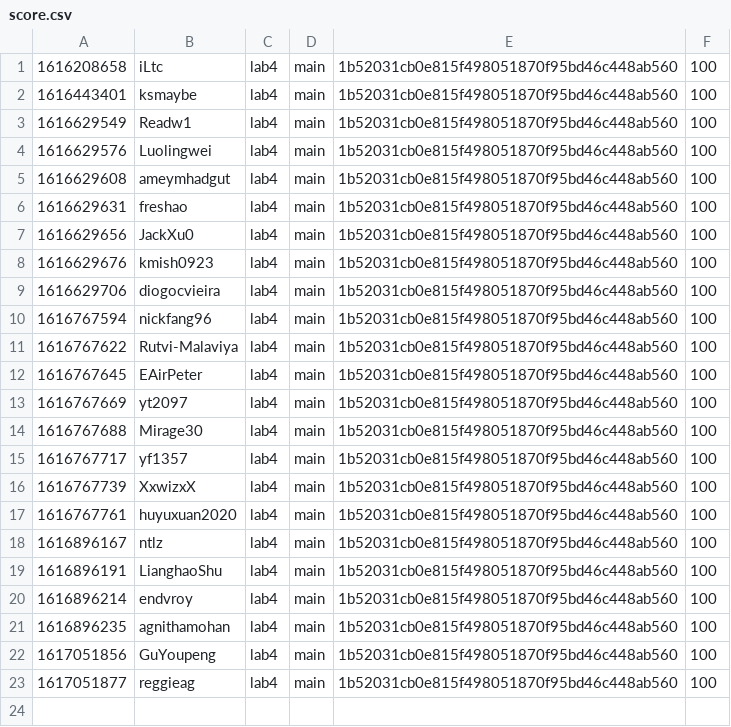
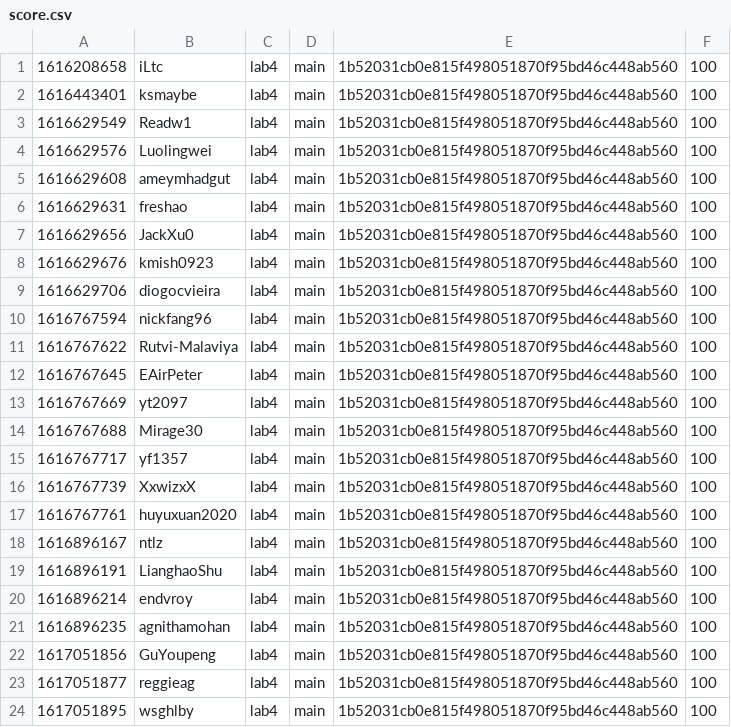
Before and after one commit to nyupcs/pcs-sp21-lab4-scoreboard, a CSV file: score.csv, drawn as a sheet; the diff names each change by its address in the sheet, - before the commit and + after, or states it on an @@ line.

Commit message:
[Score] wsghlby +100
wsghlby attacked `main` 1b52031cb0e815f498051870f95bd46c448ab560 of lab4

```diff
--- a/score.csv
+++ b/score.csv
+row 24: 1617051895 | wsghlby | lab4 | main | 1b52031cb0e815f498051870f95bd46c448ab560 | 100
```
